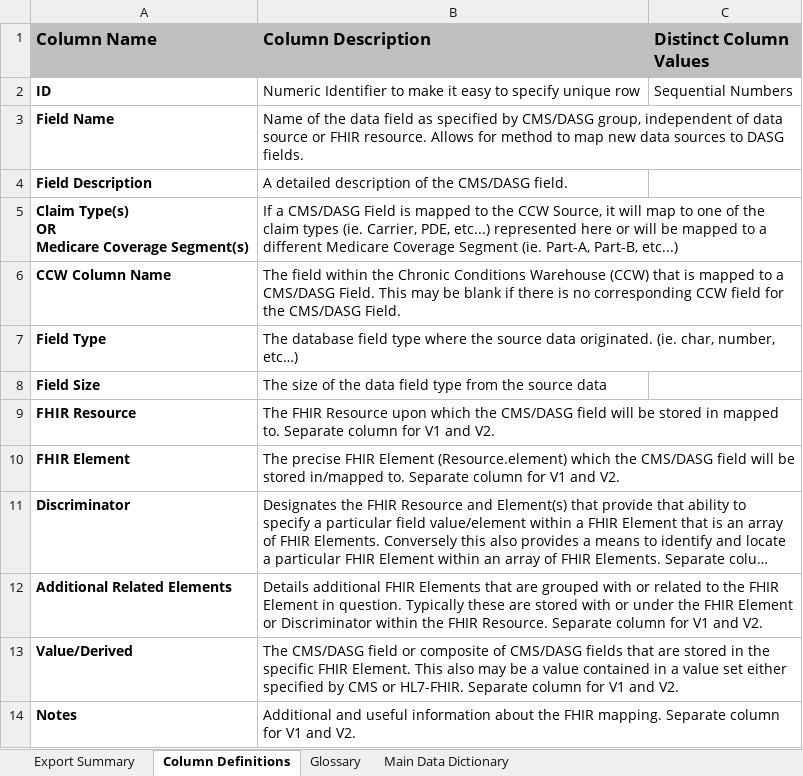
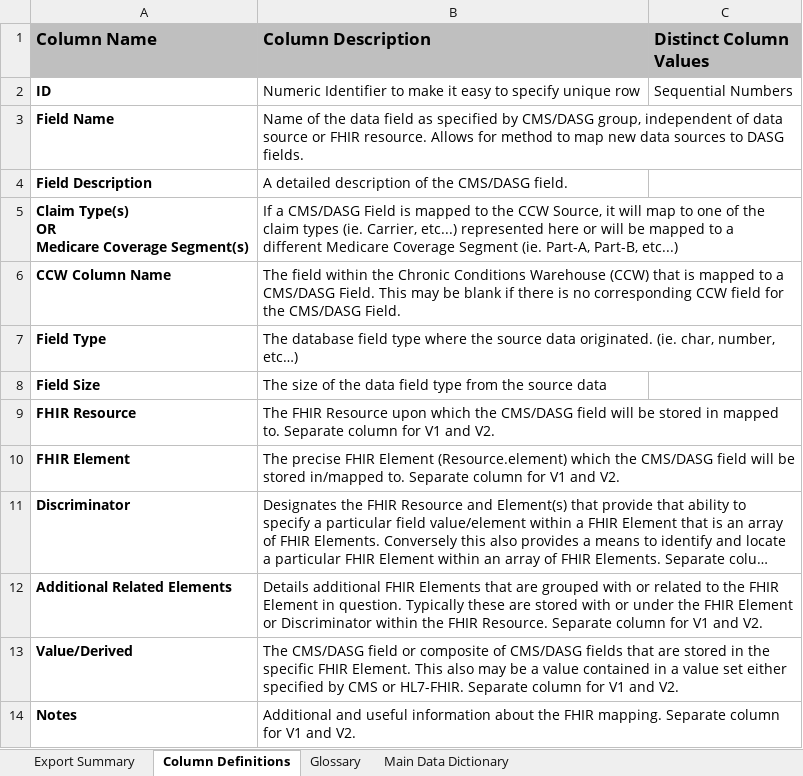
Before and after one commit to CMSgov/ab2d-website, an Excel workbook: assets/downloads/AB2D Data Dictionary Spreadsheet.xlsx, sheet Column Definitions, drawn as a sheet; long unchanged cells end in …; values as stored, in another font and other column widths than the file's, no borders; the diff names each change by its address in the sheet, - before the commit and + after, or states it on an @@ line.

```diff
--- a/assets/downloads/AB2D Data Dictionary Spreadsheet.xlsx (sheet Column Definitions)
+++ b/assets/downloads/AB2D Data Dictionary Spreadsheet.xlsx (sheet Column Definitions)
-B5 (Column Description): …(ie. Carrier, PDE, etc...) represented…
+B5 (Column Description): …(ie. Carrier, etc...) represented…
```
Also changed, not shown: sheet Main Data Dictionary, sheet Export Summary, 3 other files.
